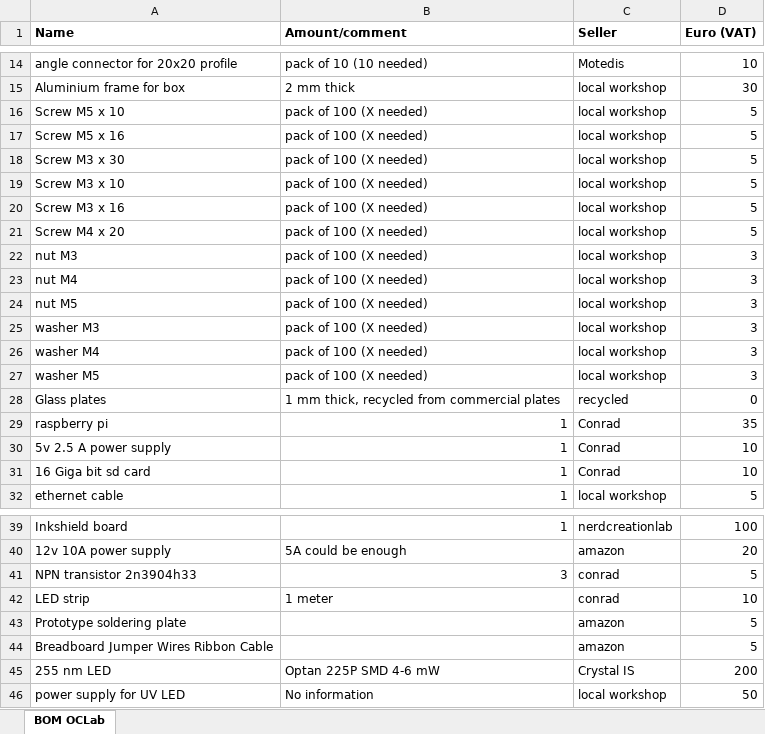
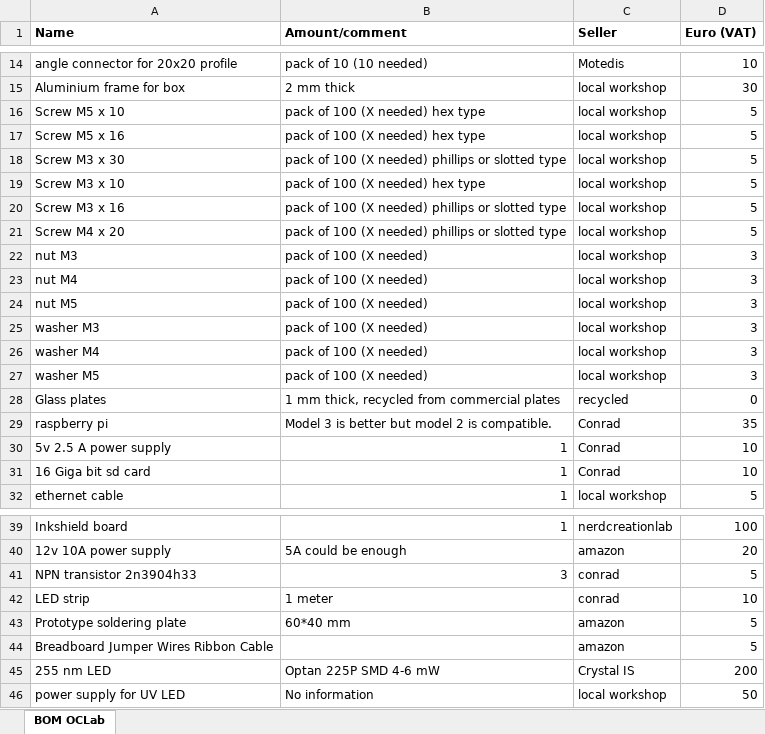
Before and after one commit to OfficeChromatography/OCLab, an Excel workbook: BOM_OCLab.xlsx, sheet BOM OCLab, drawn as a sheet; only a part is shown, gaps mark what is left out; values as stored, in another font and other column widths than the file's, no borders; the diff names each change by its address in the sheet, - before the commit and + after, or states it on an @@ line.

```diff
--- a/BOM_OCLab.xlsx (sheet BOM OCLab)
+++ b/BOM_OCLab.xlsx (sheet BOM OCLab)
-B16:B17 (Amount/comment): pack of 100 (X needed)
+B16:B17 (Amount/comment): pack of 100 (X needed) hex type
-B18 (Amount/comment): pack of 100 (X needed)
+B18 (Amount/comment): pack of 100 (X needed) phillips or slotted type
-B19 (Amount/comment): pack of 100 (X needed)
+B19 (Amount/comment): pack of 100 (X needed) hex type
-B20:B21 (Amount/comment): pack of 100 (X needed)
+B20:B21 (Amount/comment): pack of 100 (X needed) phillips or slotted type
-B29 (Amount/comment): 1
+B29 (Amount/comment): Model 3 is better but model 2 is compatible.
-B43 (Amount/comment): (empty)
+B43 (Amount/comment): 60*40 mm
```
Also changed, not shown: 35 other files.
